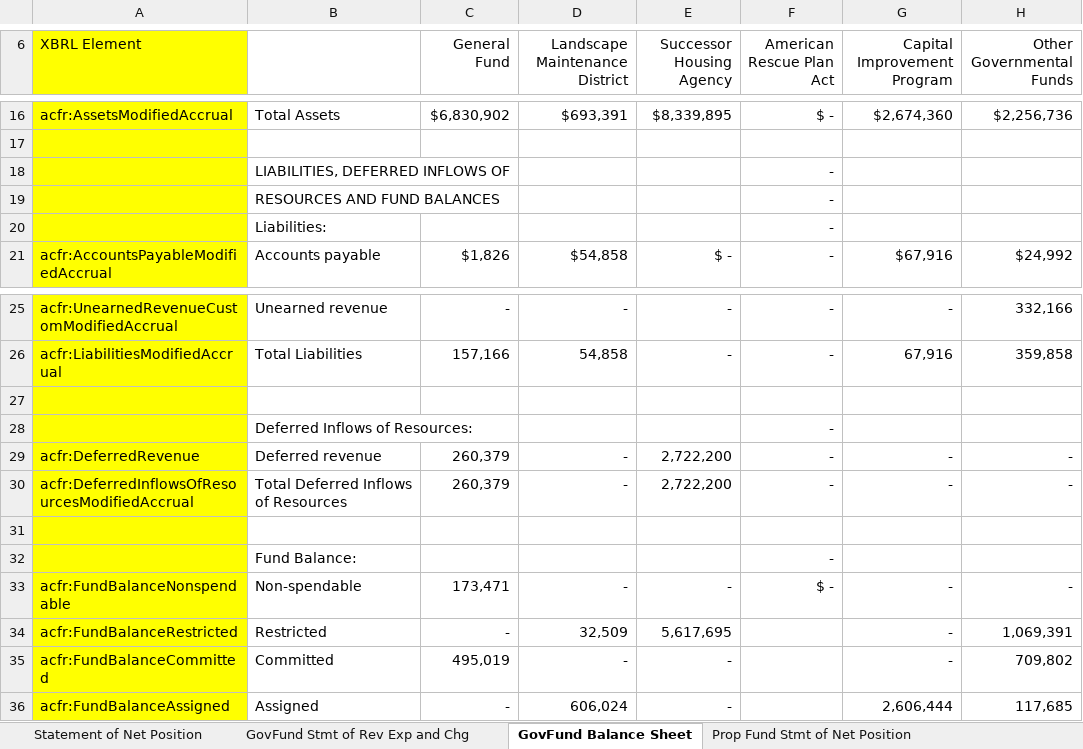
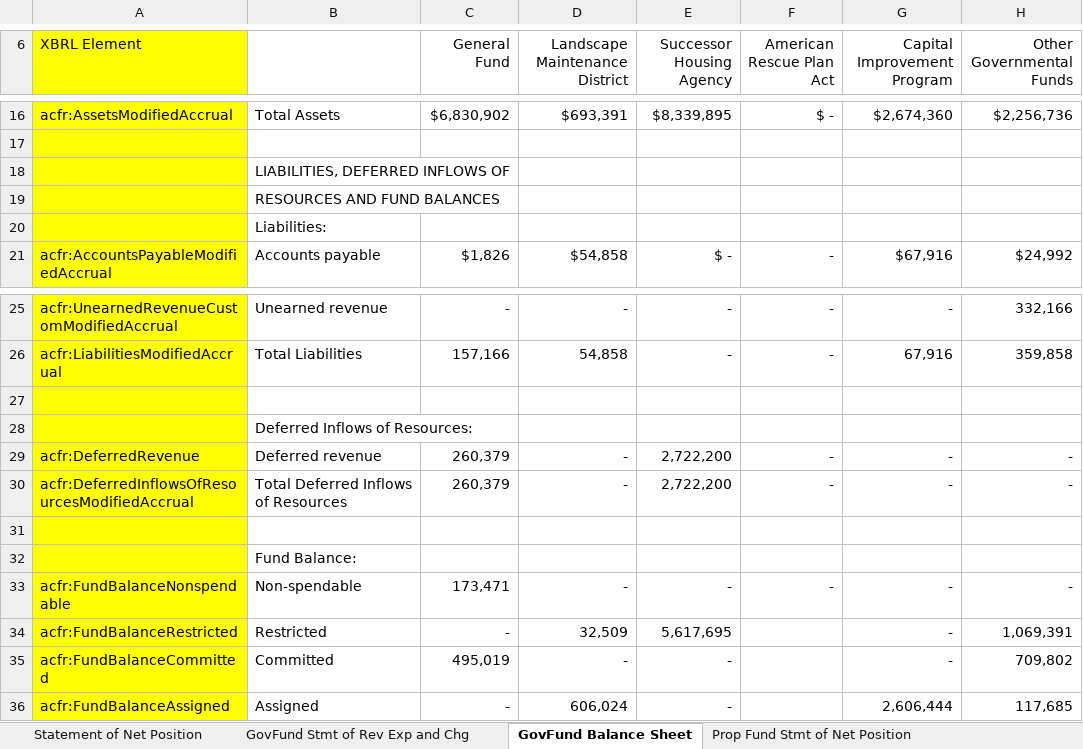
Before and after one commit to closup/process-xbrl, an Excel workbook: input_files/acfrs/Clayton_acfr_simple.xlsx, sheet GovFund Balance Sheet, drawn as a sheet; only a part is shown, gaps mark what is left out; values as stored, in another font and other column widths than the file's, no borders; the diff names each change by its address in the sheet, - before the commit and + after, or states it on an @@ line.

```diff
--- a/input_files/acfrs/Clayton_acfr_simple.xlsx (sheet GovFund Balance Sheet)
+++ b/input_files/acfrs/Clayton_acfr_simple.xlsx (sheet GovFund Balance Sheet)
-F18:F20 (American Rescue Plan Act): -
+F18:F20 (American Rescue Plan Act): (empty)
-F28 (American Rescue Plan Act): -
+F28 (American Rescue Plan Act): (empty)
-F32 (American Rescue Plan Act): -
+F32 (American Rescue Plan Act): (empty)
-F33 (American Rescue Plan Act): $ -
+F33 (American Rescue Plan Act): -
```
Also changed, not shown: sheet GovFund Stmt of Rev Exp and Chg, 5 other files.
